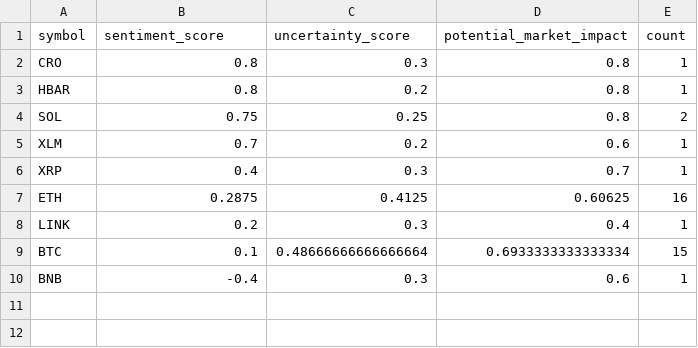
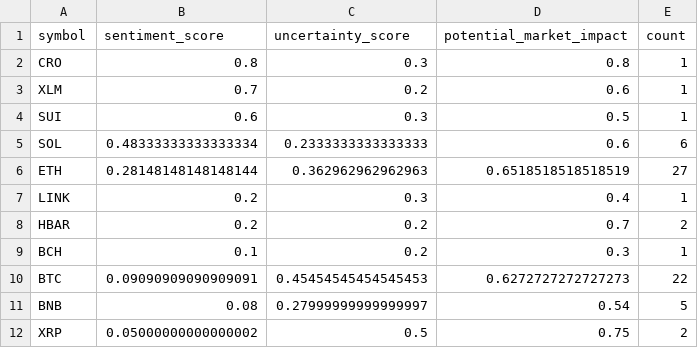
Before and after one commit to vd1371/vd1371.github.io, a CSV file: data/projects/recent_sentiment.csv, drawn as a sheet.

Commit message:
Update sentiment analysis

```diff
--- a/data/projects/recent_sentiment.csv
+++ b/data/projects/recent_sentiment.csv
@@ -2,9 +2,11 @@ symbol,sentiment_score,uncertainty_score,potential_market_impact,count
 CRO,0.8,0.3,0.8,1
-HBAR,0.8,0.2,0.8,1
-SOL,0.75,0.25,0.8,2
 XLM,0.7,0.2,0.6,1
-XRP,0.4,0.3,0.7,1
-ETH,0.2875,0.4125,0.60625,16
+SUI,0.6,0.3,0.5,1
+SOL,0.48333333333333334,0.2333333333333333,0.6,6
+ETH,0.28148148148148144,0.362962962962963,0.6518518518518519,27
 LINK,0.2,0.3,0.4,1
-BTC,0.1,0.48666666666666664,0.6933333333333334,15
-BNB,-0.4,0.3,0.6,1
+HBAR,0.2,0.2,0.7,2
+BCH,0.1,0.2,0.3,1
+BTC,0.09090909090909091,0.45454545454545453,0.6272727272727273,22
+BNB,0.08,0.27999999999999997,0.54,5
+XRP,0.05000000000000002,0.5,0.75,2
```
Also changed, not shown: 1 other file.
